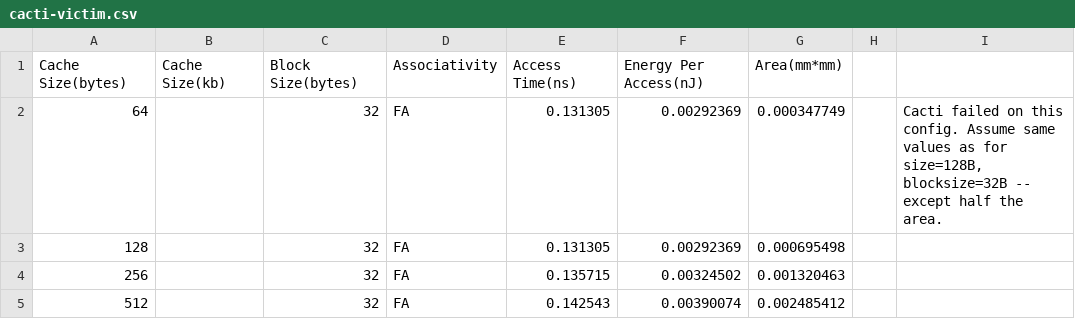
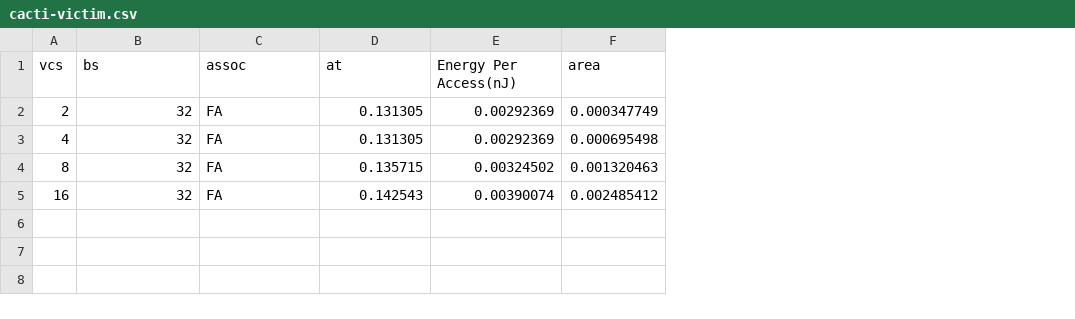
Before and after one commit to smdupor/CacheSim, a CSV file: results/cacti-victim.csv, drawn as a sheet; removed rows and columns are numbered as before the commit, all else as after; the diff names each change by its address in the sheet, - before the commit and + after, or states it on an @@ line.

```diff
--- a/results/cacti-victim.csv
+++ b/results/cacti-victim.csv
-column A, rows 2-5: 64 | 128 | 256 | 512
-column B, empty
+column A, rows 2-5: 2 | 4 | 8 | 16
-column H, empty
-column I, row 2: Cacti failed on this config. Assume same values as for size=128B, blocksize=32B -- except half the area.
-row 1: Cache Size(bytes) | Cache Size(kb) | Block Size(bytes) | Associativity | Access Time(ns) | Energy Per Access(nJ) | Area(mm*mm)
+row 1: vcs | bs | assoc | at | Energy Per Access(nJ) | area
```
Also changed, not shown: 4 other files.
